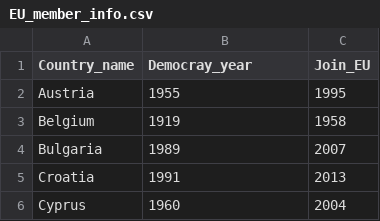
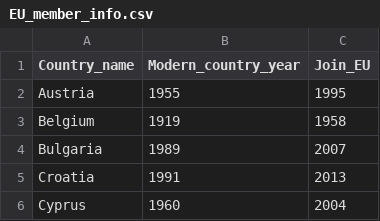
Before and after one commit to TK-Problem/lithuania_2019_election, a CSV file: EU_member_info.csv, drawn as a sheet; only a part is shown.

```diff
--- a/EU_member_info.csv
+++ b/EU_member_info.csv
@@ -1,2 +1,2 @@
-Country_name,Democray_year,Join_EU
+Country_name,Modern_country_year,Join_EU
 Austria,1955,1995
```
Also changed, not shown: 3 other files.
